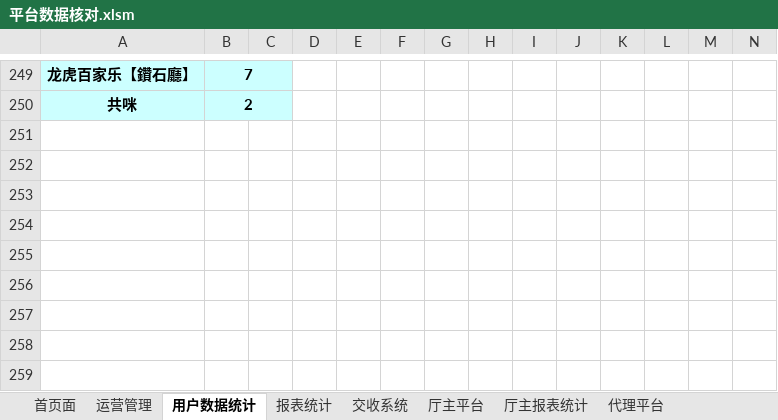
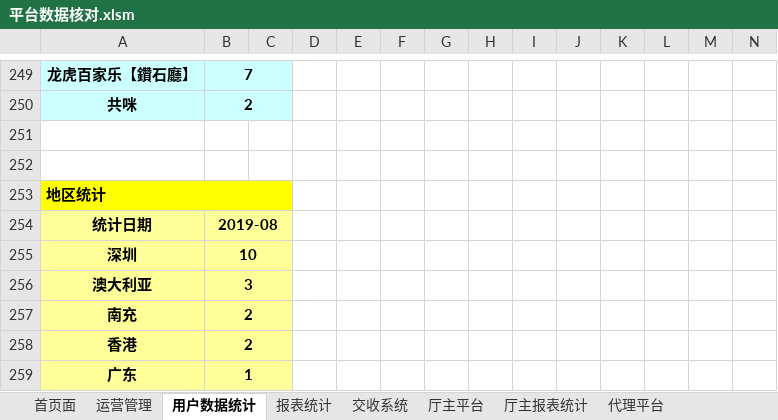
Before and after one commit to kaxisensen/Datachecktools, an Excel workbook: 平台数据核对.xlsm, sheet 用户数据统计, drawn as a sheet; only a part is shown, gaps mark what is left out; values as stored, in another font and other column widths than the file's, no borders; charts and pictures not drawn; rows hold the shown columns only; the diff names each change by its address in the sheet, - before the commit and + after, or states it on an @@ line.

```diff
--- a/平台数据核对.xlsm (sheet 用户数据统计)
+++ b/平台数据核对.xlsm (sheet 用户数据统计)
+row 251: (empty)
+row 252: (empty)
+row 253: 地区统计
+row 254: 统计日期 | 2019-08
+row 255: 深圳 | 10
+row 256: 澳大利亚 | 3
+row 257: 南充 | 2
+row 258: 香港 | 2
+row 259: 广东 | 1
```
Also changed, not shown: sheet 首页面, sheet 总平台风险控制, charts or pictures.
